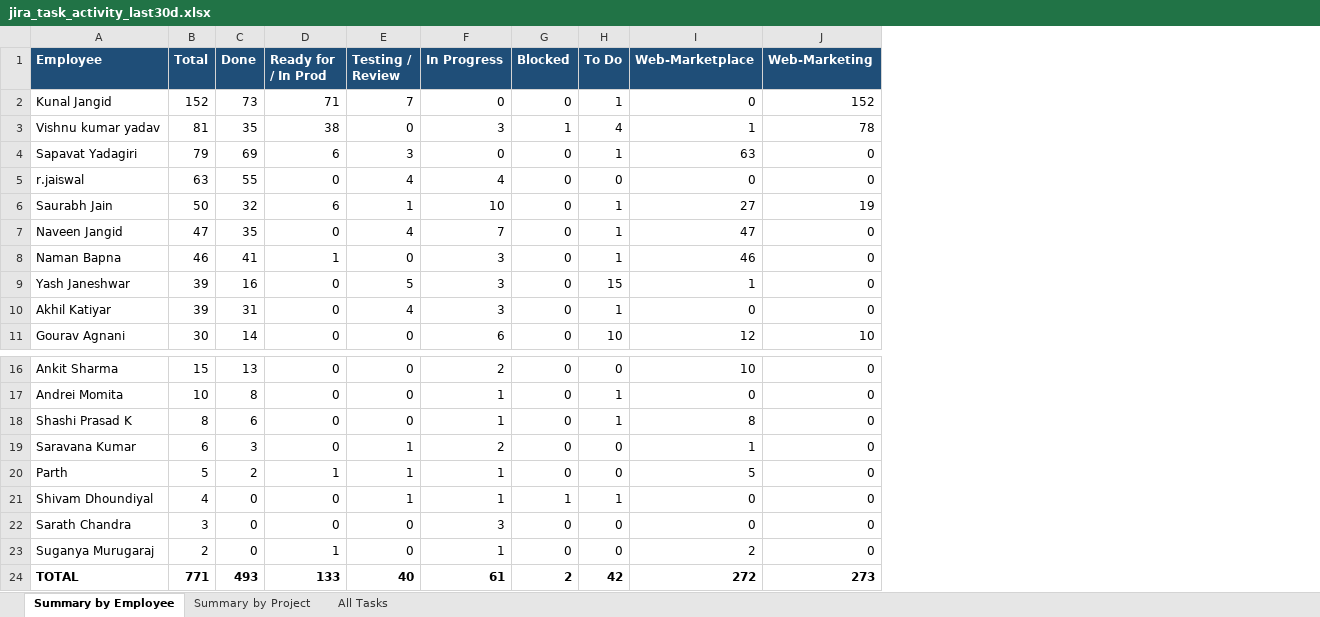
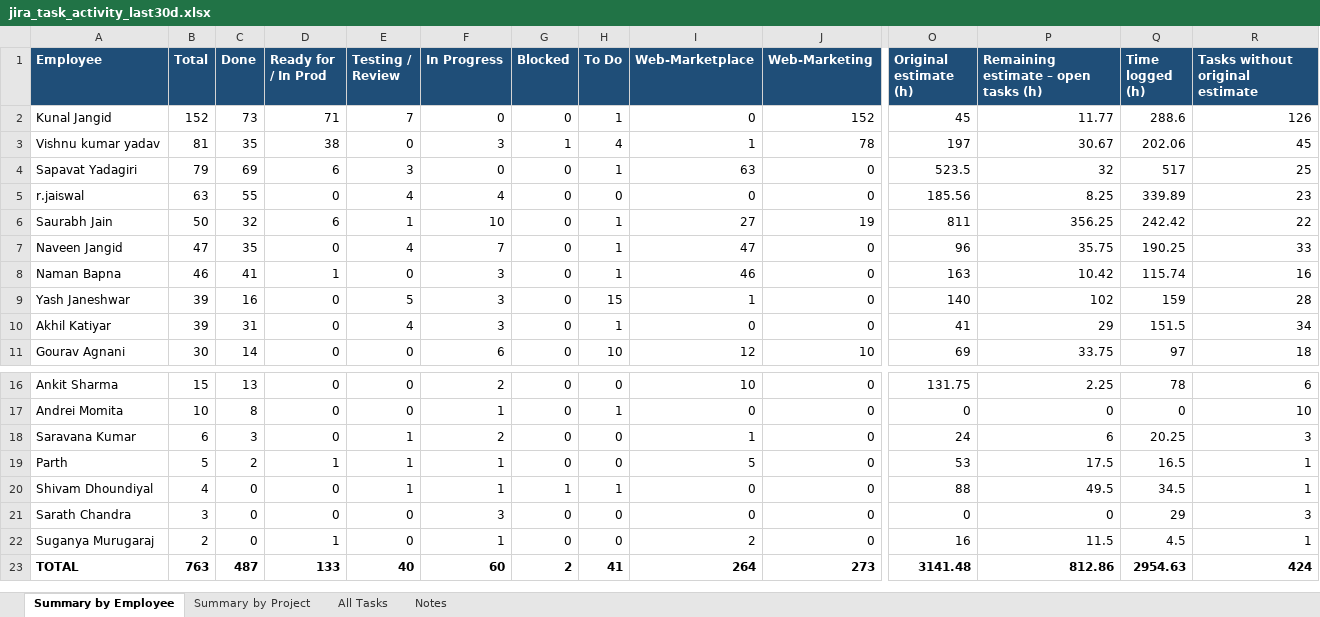
Before and after one commit to shashiprasad23/server, an Excel workbook: reports/jira_task_activity_last30d.xlsx, sheet Summary by Employee, drawn as a sheet; only a part is shown, gaps mark what is left out; values as stored, in another font and other column widths than the file's, no borders; removed rows and columns are numbered as before the commit, all else as after; rows hold the shown columns only; the diff names each change by its address in the sheet, - before the commit and + after, or states it on an @@ line.

```diff
--- a/reports/jira_task_activity_last30d.xlsx (sheet Summary by Employee)
+++ b/reports/jira_task_activity_last30d.xlsx (sheet Summary by Employee)
+sheet tab: Notes
+column O (Original estimate (h)), rows 2-11: 45 | 197 | 523.5 | 185.56 | 811 | 96 | 163 | 140 | 41 | 69; rows 16-23: 131.75 | 0 | 24 | 53 | 88 | 0 | 16 | 3141.48
+column P, rows 1-11: Remaining estimate – open tasks (h) | 11.77 | 30.67 | 32 | 8.25 | 356.25 | 35.75 | 10.42 | 102 | 29 | 33.75; rows 16-23: 2.25 | 0 | 6 | 17.5 | 49.5 | 0 | 11.5 | 812.86
+column Q (Time logged (h)), rows 2-11: 288.6 | 202.06 | 517 | 339.89 | 242.42 | 190.25 | 115.74 | 159 | 151.5 | 97; rows 16-23: 78 | 0 | 20.25 | 16.5 | 34.5 | 29 | 4.5 | 2954.63
+column R (Tasks without original estimate), rows 2-11: 126 | 45 | 25 | 23 | 22 | 33 | 16 | 28 | 34 | 18; rows 16-23: 6 | 10 | 3 | 1 | 1 | 3 | 1 | 424
-row 18: Shashi Prasad K | 8 | 6 | 0 | 0 | 1 | 0 | 1 | 8 | 0
-B23 (Total): 771
+B23 (Total): 763
-C23 (Done): 493
+C23 (Done): 487
-F23 (In Progress): 61
+F23 (In Progress): 60
-H23 (To Do): 42
+H23 (To Do): 41
-I23 (Web-Marketplace): 272
+I23 (Web-Marketplace): 264
```
Also changed, not shown: sheet All Tasks, sheet Summary by Project.
